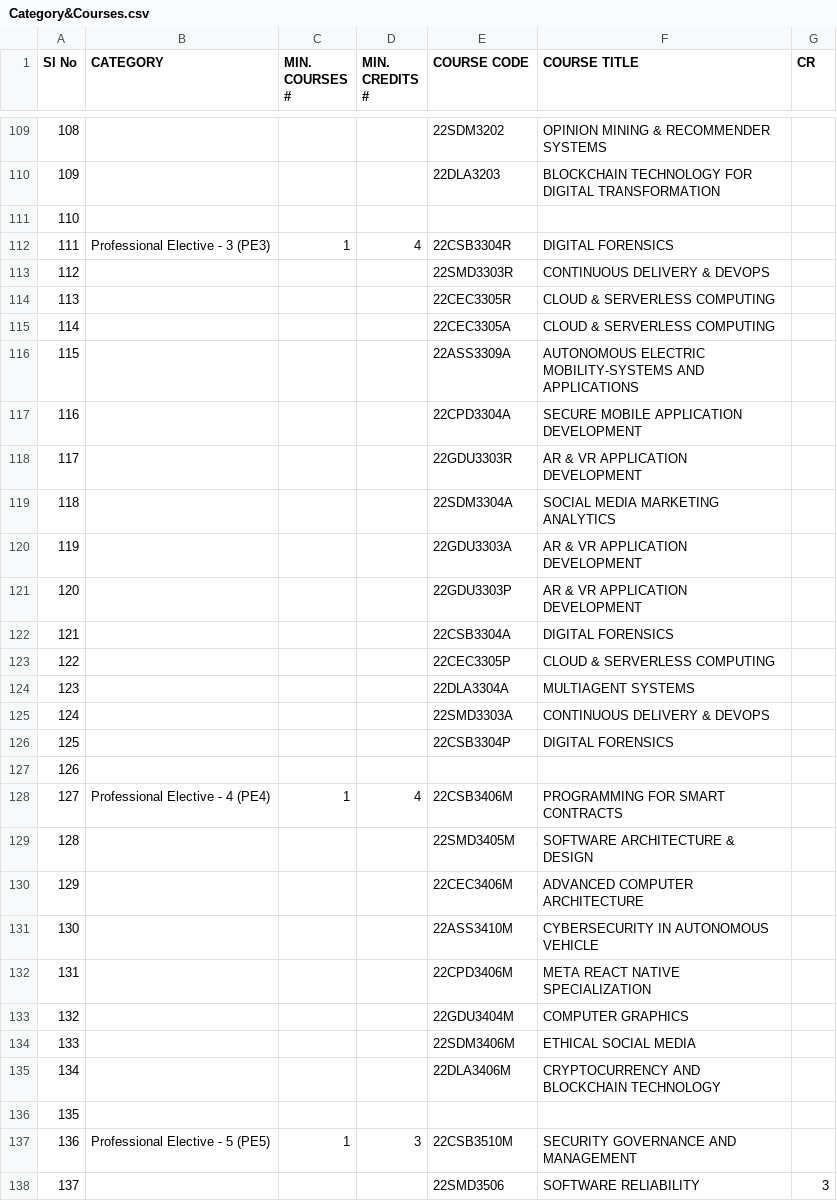
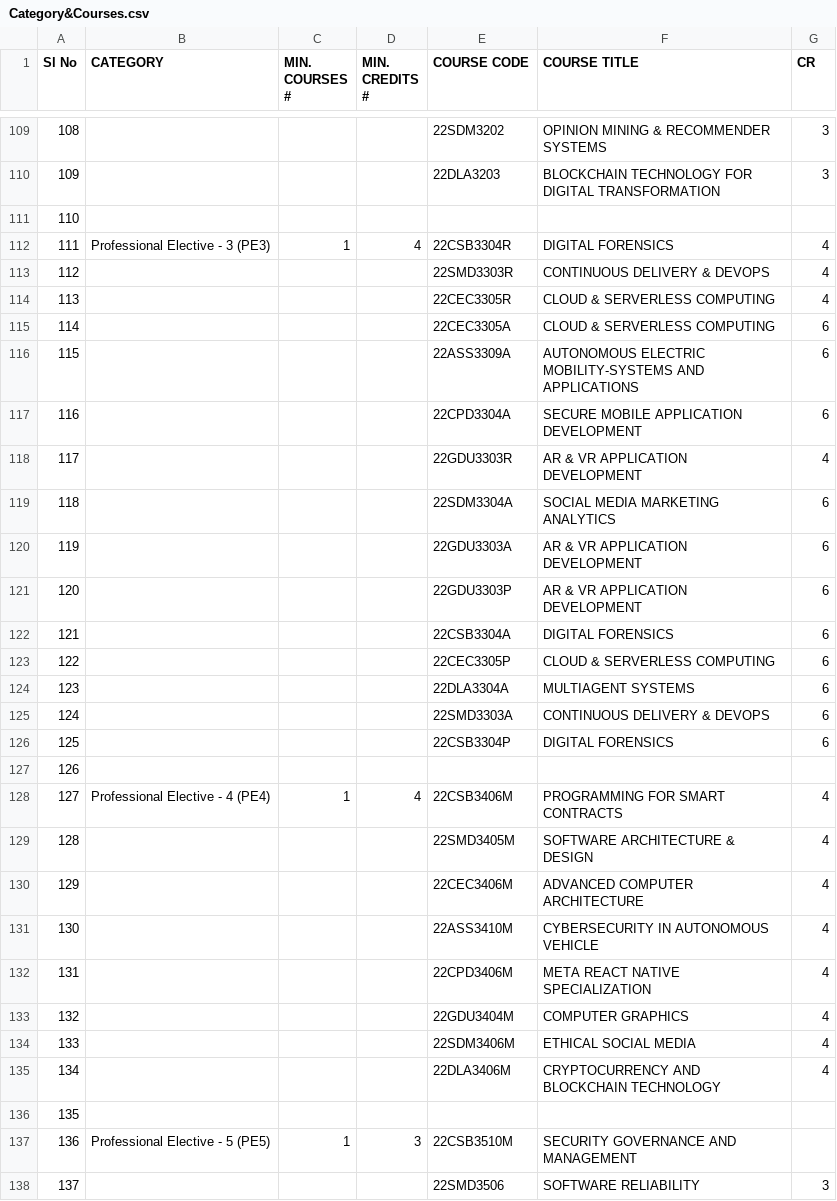
Before and after one commit to NikileshReddyT/Exit-Portal-Requirement-KLU, a CSV file: exit_portal_backend/src/main/java/com/jfsd/exit_portal_backend/Files/Category&Courses.csv, drawn as a sheet; only a part is shown, gaps mark what is left out; the diff covers the shown part only; the diff names each change by its address in the sheet, - before the commit and + after, or states it on an @@ line.

```diff
--- a/exit_portal_backend/src/main/java/com/jfsd/exit_portal_backend/Files/Category&Courses.csv
+++ b/exit_portal_backend/src/main/java/com/jfsd/exit_portal_backend/Files/Category&Courses.csv
-G109:G110 (CR): (empty)
+G109:G110 (CR): 3
-G112:G114 (CR): (empty)
+G112:G114 (CR): 4
-G115:G117 (CR): (empty)
+G115:G117 (CR): 6
-G118 (CR): (empty)
+G118 (CR): 4
-G119:G126 (CR): (empty)
+G119:G126 (CR): 6
-G128:G135 (CR): (empty)
+G128:G135 (CR): 4
```
Also changed, not shown: 7 removed rows, 41 edited cells and row numbers in column A elsewhere in this file, 53 other files.
